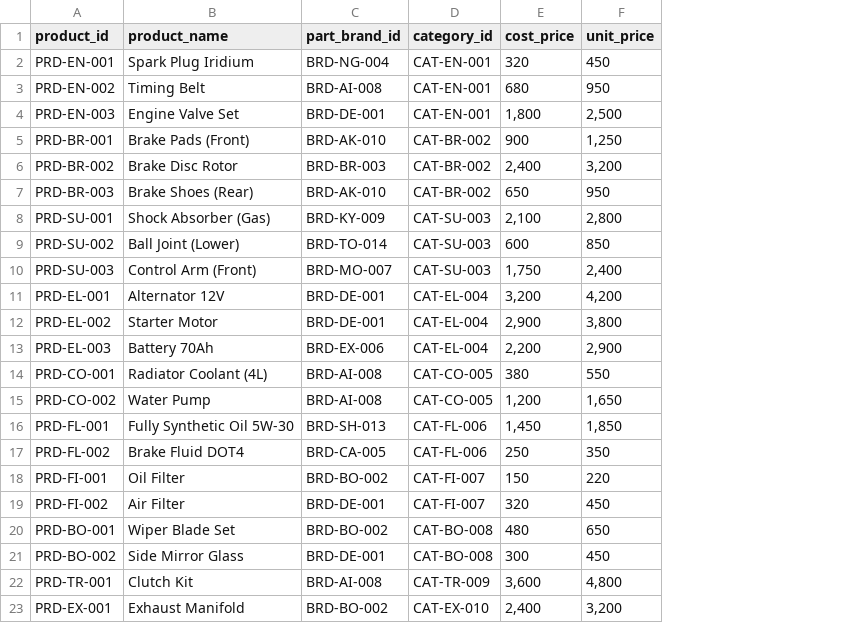
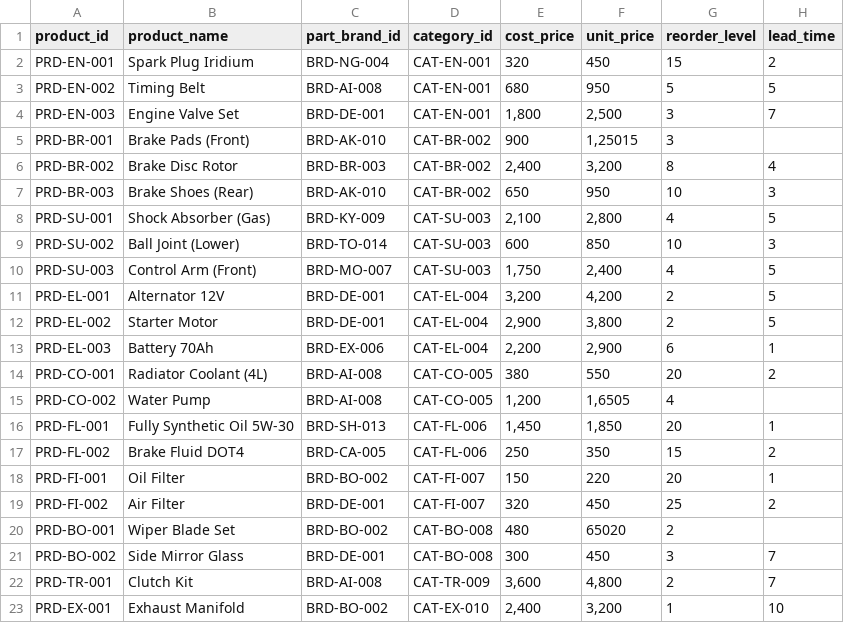
Before and after one commit to Phattharanan-ap/car-parts-data, a CSV file: Product.csv, drawn as a sheet; the diff names each change by its address in the sheet, - before the commit and + after, or states it on an @@ line.

Commit message:
Update Product.csv

```diff
--- a/Product.csv
+++ b/Product.csv
+column G (reorder_level), rows 2-23: 15 | 5 | 3 | 3 | 8 | 10 | 4 | 10 | 4 | 2 | 2 | 6 | 20 | 4 | 20 | 15 | 20 | 25 | 2 | 3 | 2 | 1
+column H (lead_time), rows 2-23: 2 | 5 | 7 |  | 4 | 3 | 5 | 3 | 5 | 5 | 5 | 1 | 2 |  | 1 | 2 | 1 | 2 |  | 7 | 7 | 10
-F5 (unit_price): 1,250
+F5 (unit_price): 1,25015
-F15 (unit_price): 1,650
+F15 (unit_price): 1,6505
-F20 (unit_price): 650
+F20 (unit_price): 65020
```
